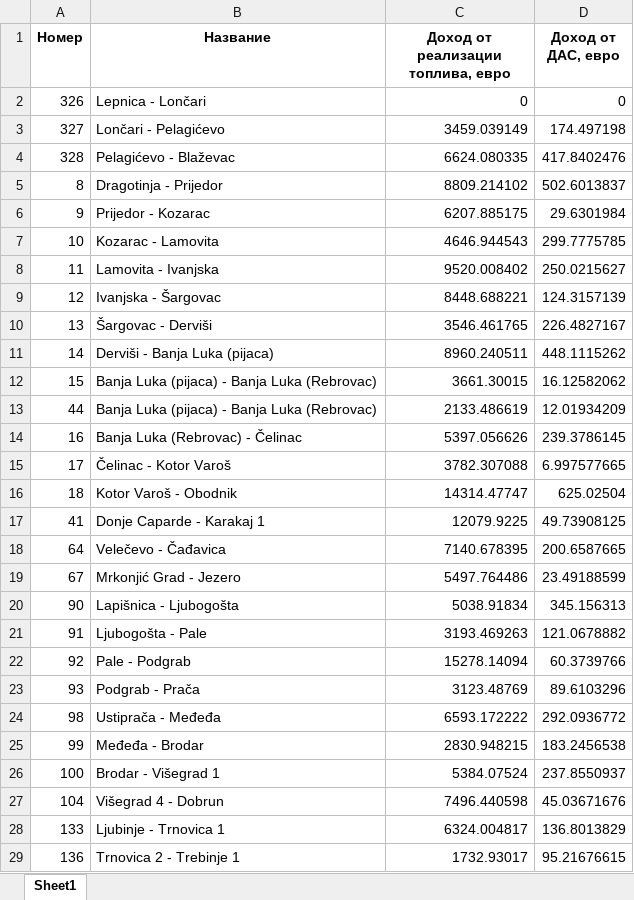
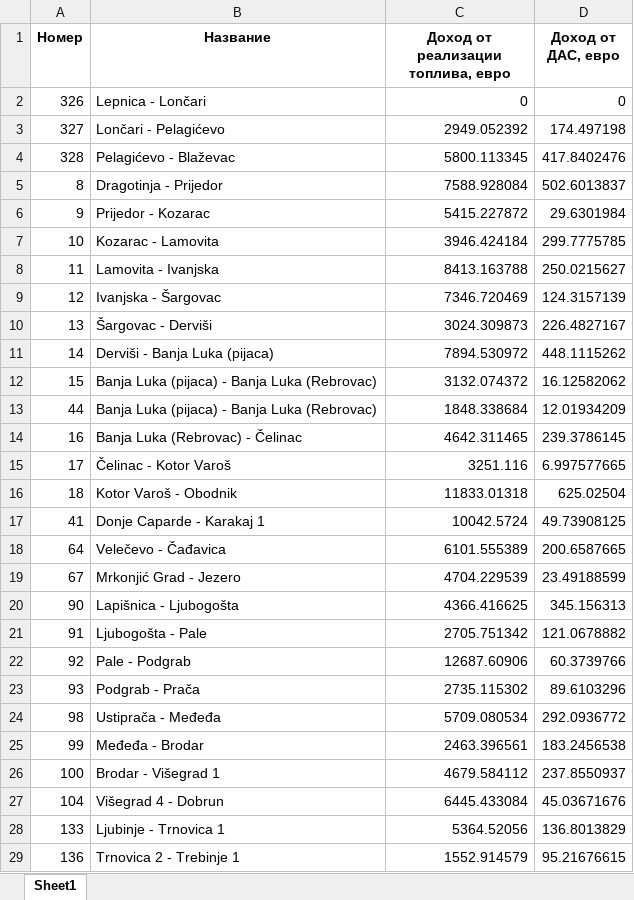
Before and after one commit to karimvafin/NestroHackathon, an Excel workbook: data/revenue/total_revenue.xlsx, sheet Sheet1, drawn as a sheet; only a part is shown; values as stored, in another font and other column widths than the file's, no borders; the diff covers the shown part only; the diff names each change by its address in the sheet, - before the commit and + after, or states it on an @@ line.

```diff
--- a/data/revenue/total_revenue.xlsx (sheet Sheet1)
+++ b/data/revenue/total_revenue.xlsx (sheet Sheet1)
-C3: 3459.039149
+C3: 2949.052392
-C4: 6624.080335
+C4: 5800.113345
-C5: 8809.214102
+C5: 7588.928084
-C6: 6207.885175
+C6: 5415.227872
-C7: 4646.944543
+C7: 3946.424184
-C8: 9520.008402
+C8: 8413.163788
-C9: 8448.688221
+C9: 7346.720469
-C10: 3546.461765
+C10: 3024.309873
-C11: 8960.240511
+C11: 7894.530972
-C12: 3661.30015
+C12: 3132.074372
-C13: 2133.486619
+C13: 1848.338684
-C14: 5397.056626
+C14: 4642.311465
-C15: 3782.307088
+C15: 3251.116
-C16: 14314.47747
+C16: 11833.01318
-C17: 12079.9225
+C17: 10042.5724
-C18: 7140.678395
+C18: 6101.555389
-C19: 5497.764486
+C19: 4704.229539
-C20: 5038.91834
+C20: 4366.416625
-C21: 3193.469263
+C21: 2705.751342
-C22: 15278.14094
+C22: 12687.60906
-C23: 3123.48769
+C23: 2735.115302
-C24: 6593.172222
+C24: 5709.080534
-C25: 2830.948215
+C25: 2463.396561
-C26: 5384.07524
+C26: 4679.584112
-C27: 7496.440598
+C27: 6445.433084
-C28: 6324.004817
+C28: 5364.52056
-C29: 1732.93017
+C29: 1552.914579
```
Also changed, not shown: 121 edited cells elsewhere in this sheet, data/clients/road_best_place.xlsx, data/clients/roads_rating.xlsx, 7 other files.
